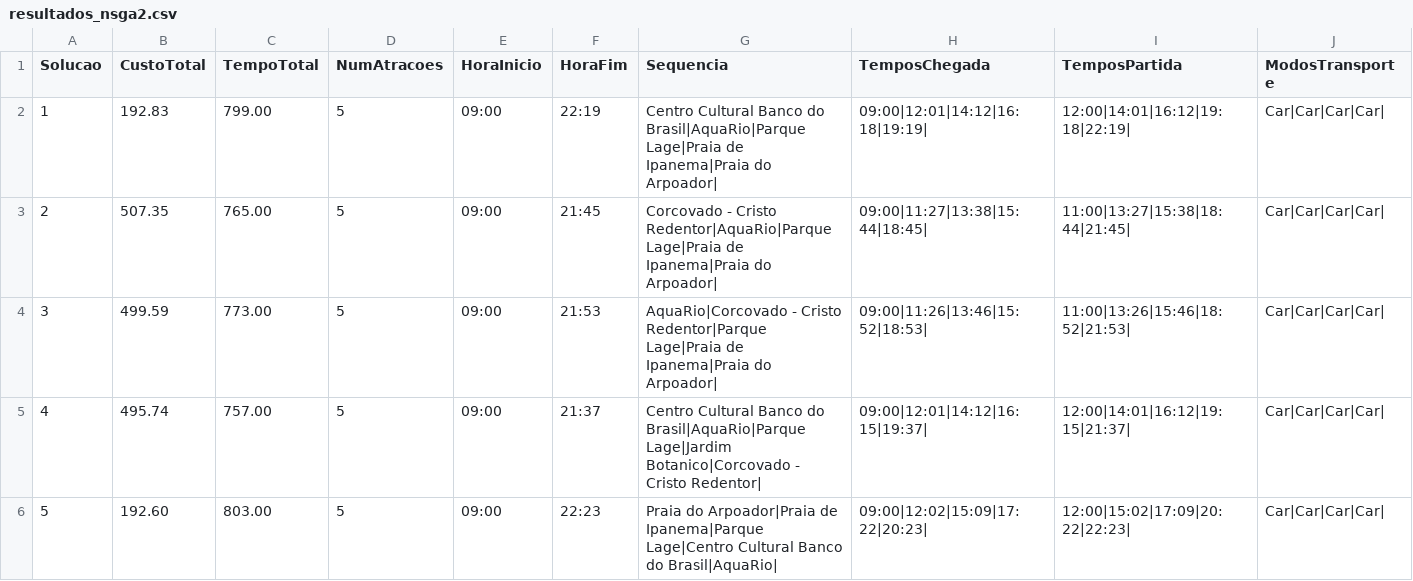
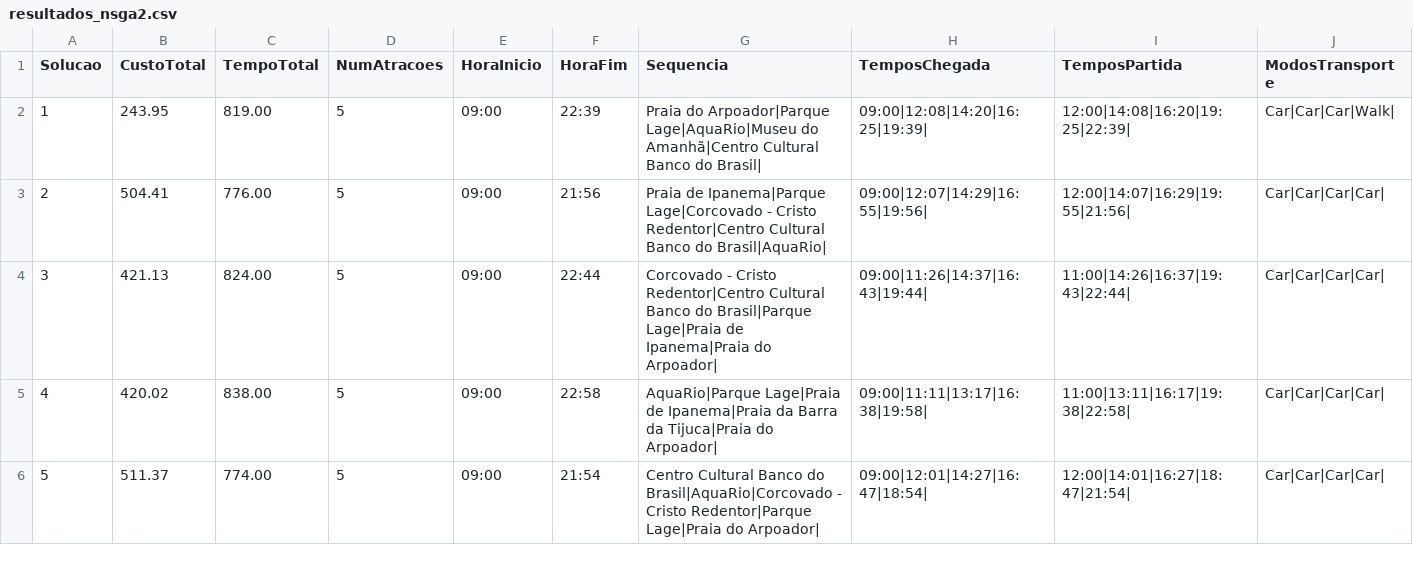
Before and after one commit to augustompm/MultiObjective-Tour-Planning, a CSV file: build/resultados_nsga2.csv, drawn as a sheet; only a part is shown; the diff covers the shown part only.

```diff
--- a/build/resultados_nsga2.csv
+++ b/build/resultados_nsga2.csv
@@ -1,6 +1,6 @@
 Solucao;CustoTotal;TempoTotal;NumAtracoes;HoraInicio;HoraFim;Sequencia;TemposChegada;TemposPartida;ModosTransporte
-1;192.83;799.00;5;09:00;22:19;Centro Cultural Banco do Brasil|AquaRio|Parque Lage|Praia de Ipanema|Praia do Arpoador|;09:00|12:01|14:12|16:18|19:19|;12:00|14:01|16:12|19:18|22:19|;Car|Car|Car|Car|
-2;507.35;765.00;5;09:00;21:45;Corcovado - Cristo Redentor|AquaRio|Parque Lage|Praia de Ipanema|Praia do Arpoador|;09:00|11:27|13:38|15:44|18:45|;11:00|13:27|15:38|18:44|21:45|;Car|Car|Car|Car|
-3;499.59;773.00;5;09:00;21:53;AquaRio|Corcovado - Cristo Redentor|Parque Lage|Praia de Ipanema|Praia do Arpoador|;09:00|11:26|13:46|15:52|18:53|;11:00|13:26|15:46|18:52|21:53|;Car|Car|Car|Car|
-4;495.74;757.00;5;09:00;21:37;Centro Cultural Banco do Brasil|AquaRio|Parque Lage|Jardim Botanico|Corcovado - Cristo Redentor|;09:00|12:01|14:12|16:15|19:37|;12:00|14:01|16:12|19:15|21:37|;Car|Car|Car|Car|
-5;192.60;803.00;5;09:00;22:23;Praia do Arpoador|Praia de Ipanema|Parque Lage|Centro Cultural Banco do Brasil|AquaRio|;09:00|12:02|15:09|17:22|20:23|;12:00|15:02|17:09|20:22|22:23|;Car|Car|Car|Car|
+1;243.95;819.00;5;09:00;22:39;Praia do Arpoador|Parque Lage|AquaRio|Museu do Amanhã|Centro Cultural Banco do Brasil|;09:00|12:08|14:20|16:25|19:39|;12:00|14:08|16:20|19:25|22:39|;Car|Car|Car|Walk|
+2;504.41;776.00;5;09:00;21:56;Praia de Ipanema|Parque Lage|Corcovado - Cristo Redentor|Centro Cultural Banco do Brasil|AquaRio|;09:00|12:07|14:29|16:55|19:56|;12:00|14:07|16:29|19:55|21:56|;Car|Car|Car|Car|
+3;421.13;824.00;5;09:00;22:44;Corcovado - Cristo Redentor|Centro Cultural Banco do Brasil|Parque Lage|Praia de Ipanema|Praia do Arpoador|;09:00|11:26|14:37|16:43|19:44|;11:00|14:26|16:37|19:43|22:44|;Car|Car|Car|Car|
+4;420.02;838.00;5;09:00;22:58;AquaRio|Parque Lage|Praia de Ipanema|Praia da Barra da Tijuca|Praia do Arpoador|;09:00|11:11|13:17|16:38|19:58|;11:00|13:11|16:17|19:38|22:58|;Car|Car|Car|Car|
+5;511.37;774.00;5;09:00;21:54;Centro Cultural Banco do Brasil|AquaRio|Corcovado - Cristo Redentor|Parque Lage|Praia do Arpoador|;09:00|12:01|14:27|16:47|18:54|;12:00|14:01|16:27|18:47|21:54|;Car|Car|Car|Car|
```
Also changed, not shown: 159 edited cells elsewhere in this file, 25 other files.
